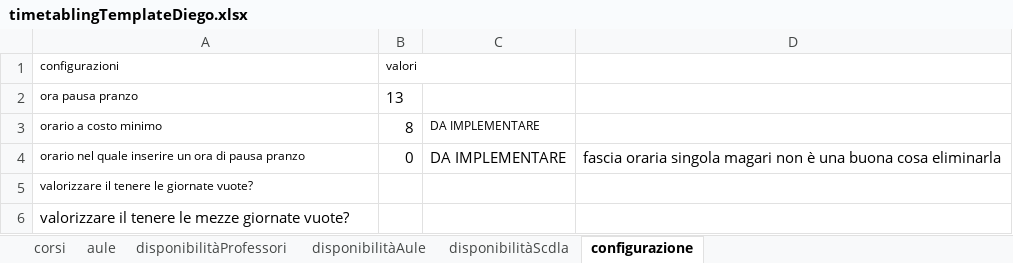
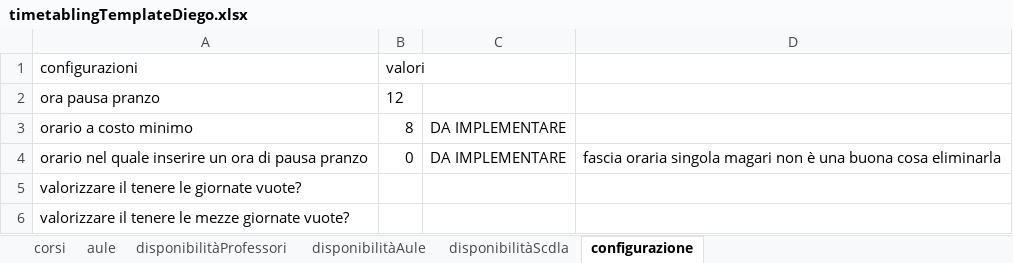
Before and after one commit to DiegoG-web/PDDL_timetableProject, an Excel workbook: V5/problemGeneratorDiego/timetablingTemplateDiego.xlsx, sheet configurazione, drawn as a sheet; values as stored, in another font and other column widths than the file's, no borders; the diff names each change by its address in the sheet, - before the commit and + after, or states it on an @@ line.

```diff
--- a/V5/problemGeneratorDiego/timetablingTemplateDiego.xlsx (sheet configurazione)
+++ b/V5/problemGeneratorDiego/timetablingTemplateDiego.xlsx (sheet configurazione)
@@ A1:B1 text size: larger @@
@@ A2:A5 text size: larger @@
-B2 (valori): 13
+B2 (valori): 12
@@ C3 text size: larger @@
```
Also changed, not shown: sheet disponibilitàProfessori, sheet disponibilitàAule, sheet disponibilitàScdla, sheet corsi, sheet aule, 6 other files.
